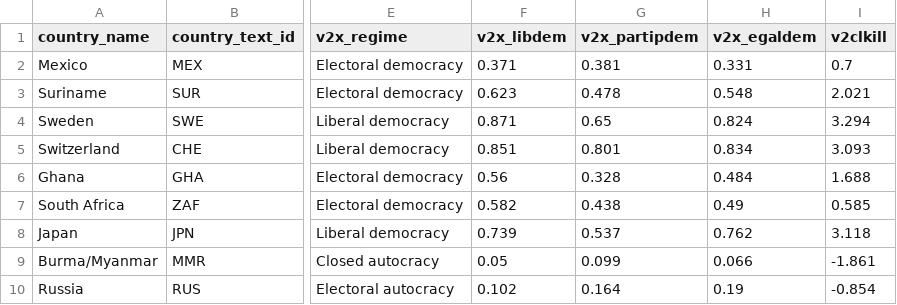
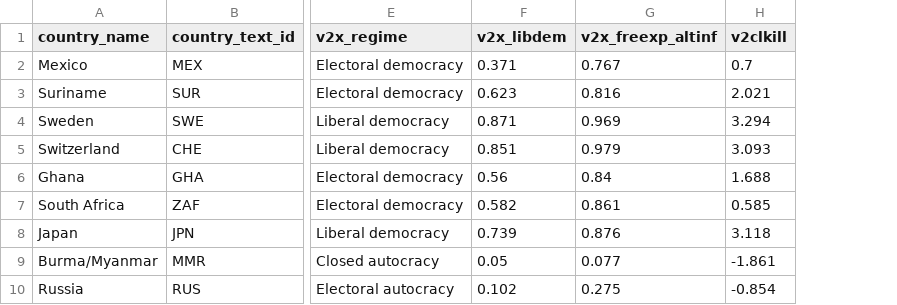
Before and after one commit to MatteoLarrode/Internet_FreedomOfSpeech, a CSV file: data/new_vdem.csv, drawn as a sheet; only a part is shown, gaps mark what is left out; removed rows and columns are numbered as before the commit, all else as after; the diff names each change by its address in the sheet, - before the commit and + after, or states it on an @@ line.

```diff
--- a/data/new_vdem.csv
+++ b/data/new_vdem.csv
-column G (v2x_partipdem), rows 2-10: 0.381 | 0.478 | 0.65 | 0.801 | 0.328 | 0.438 | 0.537 | 0.099 | 0.164
-column H (v2x_egaldem), rows 2-10: 0.331 | 0.548 | 0.824 | 0.834 | 0.484 | 0.49 | 0.762 | 0.066 | 0.19
+column G (v2x_freexp_altinf), rows 2-10: 0.767 | 0.816 | 0.969 | 0.979 | 0.84 | 0.861 | 0.876 | 0.077 | 0.275
```
Also changed, not shown: data/final_data.csv, 5 other files.
